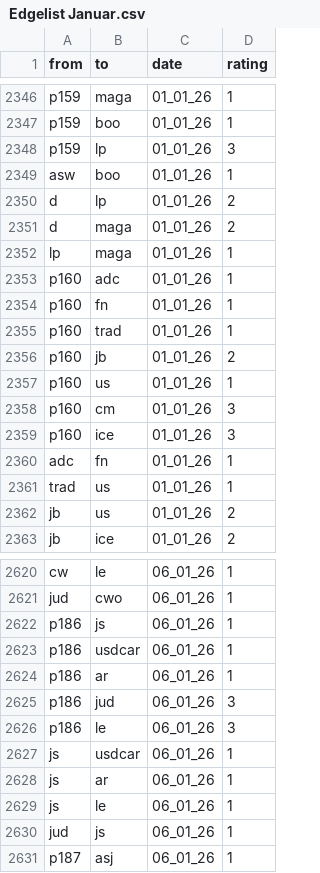
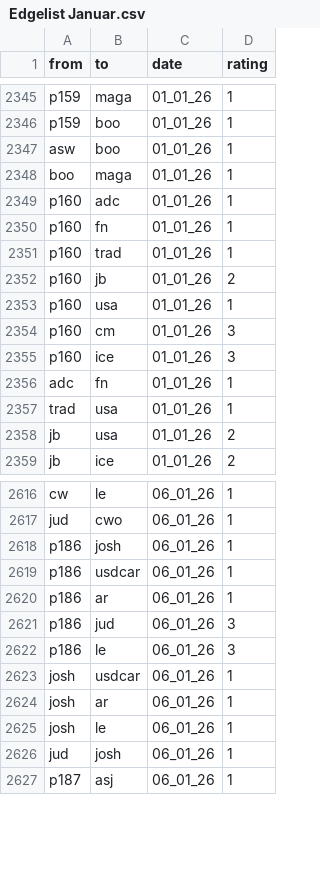
Before and after one commit to ninah113/SNA-Projekt_Trump-Truth-Social, a CSV file: Edgelist Januar.csv, drawn as a sheet; only a part is shown, gaps mark what is left out; the diff covers the shown part only.

```diff
--- a/Edgelist Januar.csv
+++ b/Edgelist Januar.csv
@@ -2347,7 +2346,4 @@ p159,maga,01_01_26,1,,,,,,,,,,,,,,,,,,,,
 p159,boo,01_01_26,1,,,,,,,,,,,,,,,,,,,,
-p159,lp,01_01_26,3,,,,,,,,,,,,,,,,,,,,
 asw,boo,01_01_26,1,,,,,,,,,,,,,,,,,,,,
-d,lp,01_01_26,2,,,,,,,,,,,,,,,,,,,,
-d,maga,01_01_26,2,,,,,,,,,,,,,,,,,,,,
-lp,maga,01_01_26,1,,,,,,,,,,,,,,,,,,,,
+boo,maga,01_01_26,1,,,,,,,,,,,,,,,,,,,,
 p160,adc,01_01_26,1,,,,,,,,,,,,,,,,,,,,
@@ -2356,3 +2352,3 @@ p160,trad,01_01_26,1,,,,,,,,,,,,,,,,,,,,
 p160,jb,01_01_26,2,,,,,,,,,,,,,,,,,,,,
-p160,us,01_01_26,1,,,,,,,,,,,,,,,,,,,,
+p160,usa,01_01_26,1,,,,,,,,,,,,,,,,,,,,
 p160,cm,01_01_26,3,,,,,,,,,,,,,,,,,,,,
@@ -2360,4 +2356,4 @@ p160,ice,01_01_26,3,,,,,,,,,,,,,,,,,,,,
 adc,fn,01_01_26,1,,,,,,,,,,,,,,,,,,,,
-trad,us,01_01_26,1,,,,,,,,,,,,,,,,,,,,
-jb,us,01_01_26,2,,,,,,,,,,,,,,,,,,,,
+trad,usa,01_01_26,1,,,,,,,,,,,,,,,,,,,,
+jb,usa,01_01_26,2,,,,,,,,,,,,,,,,,,,,
 jb,ice,01_01_26,2,,,,,,,,,,,,,,,,,,,,
@@ -2621,3 +2617,3 @@ cw,le,06_01_26,1,,,,,,,,,,,,,,,,,,,,
 jud,cwo,06_01_26,1,,,,,,,,,,,,,,,,,,,,
-p186,js,06_01_26,1,,,,,,,,,,,,,,,,,,,,
+p186,josh,06_01_26,1,,,,,,,,,,,,,,,,,,,,
 p186,usdcar,06_01_26,1,,,,,,,,,,,,,,,,,,,,
@@ -2626,6 +2622,6 @@ p186,jud,06_01_26,3,,,,,,,,,,,,,,,,,,,,
 p186,le,06_01_26,3,,,,,,,,,,,,,,,,,,,,
-js,usdcar,06_01_26,1,,,,,,,,,,,,,,,,,,,,
-js,ar,06_01_26,1,,,,,,,,,,,,,,,,,,,,
-js,le,06_01_26,1,,,,,,,,,,,,,,,,,,,,
-jud,js,06_01_26,1,,,,,,,,,,,,,,,,,,,,
+josh,usdcar,06_01_26,1,,,,,,,,,,,,,,,,,,,,
+josh,ar,06_01_26,1,,,,,,,,,,,,,,,,,,,,
+josh,le,06_01_26,1,,,,,,,,,,,,,,,,,,,,
+jud,josh,06_01_26,1,,,,,,,,,,,,,,,,,,,,
 p187,asj,06_01_26,1,,,,,,,,,,,,,,,,,,,,
```
Also changed, not shown: 1 removed row and 91 edited cells elsewhere in this file, Nodelist Januar.csv.
